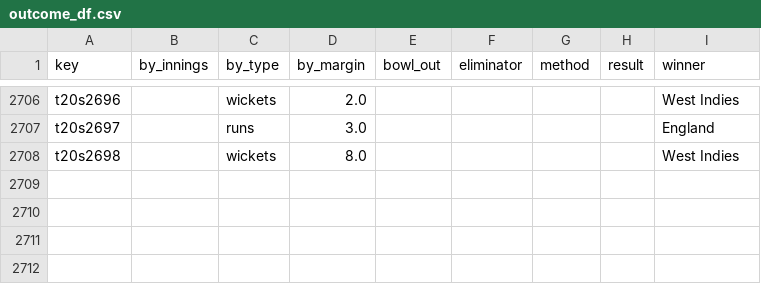
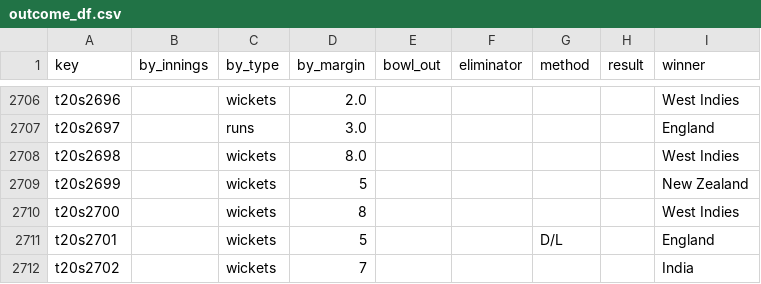
Before and after one commit to sawlachintan/cricket_data, a CSV file: t20s_data/outcome_df.csv, drawn as a sheet; only a part is shown, gaps mark what is left out; the diff names each change by its address in the sheet, - before the commit and + after, or states it on an @@ line.

```diff
--- a/t20s_data/outcome_df.csv
+++ b/t20s_data/outcome_df.csv
+row 2709: t20s2699 |  | wickets | 5 |  |  |  |  | New Zealand
+row 2710: t20s2700 |  | wickets | 8 |  |  |  |  | West Indies
+row 2711: t20s2701 |  | wickets | 5 |  |  | D/L |  | England
+row 2712: t20s2702 |  | wickets | 7 |  |  |  |  | India
```
Also changed, not shown: t20s_data/dates_df.csv, t20s_data/info_df.csv, 6 other files.
